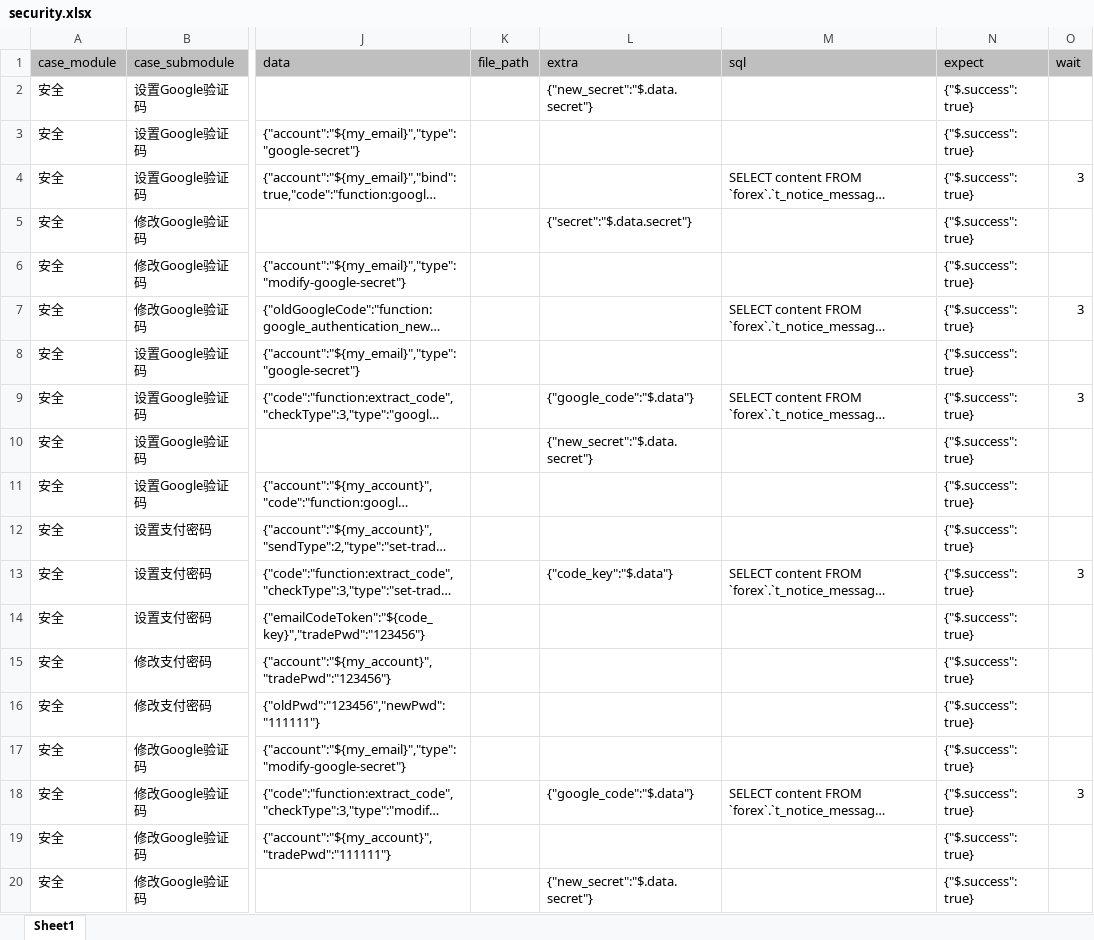
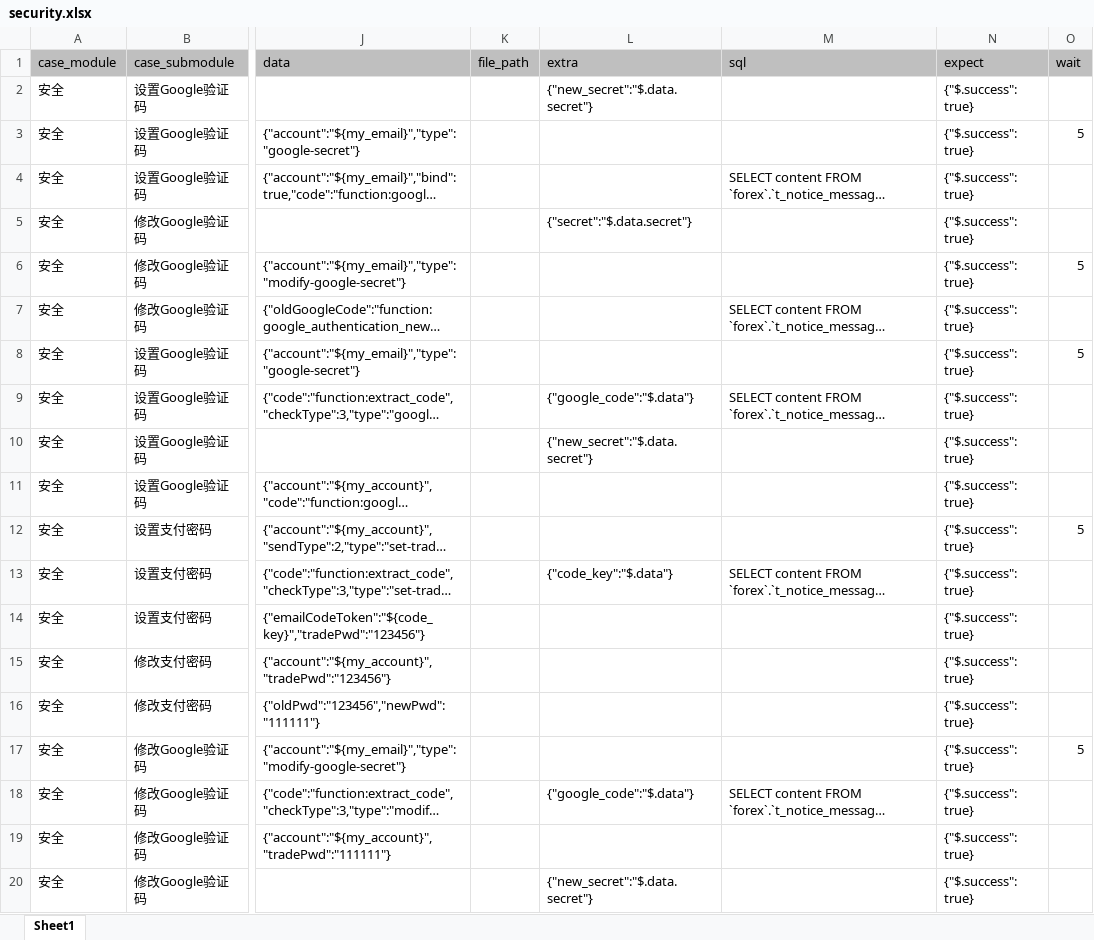
Before and after one commit to yuanshirenasdas24525/test_automation_platform, an Excel workbook: data/api_auto/uu_api/security.xlsx, sheet Sheet1, drawn as a sheet; only a part is shown, gaps mark what is left out; long unchanged cells end in …; values as stored, in another font and other column widths than the file's, no borders; the diff covers the shown part only; the diff names each change by its address in the sheet, - before the commit and + after, or states it on an @@ line.

```diff
--- a/data/api_auto/uu_api/security.xlsx (sheet Sheet1)
+++ b/data/api_auto/uu_api/security.xlsx (sheet Sheet1)
-O3 (wait): (empty)
+O3 (wait): 5
-O4 (wait): 3
+O4 (wait): (empty)
-O6 (wait): (empty)
+O6 (wait): 5
-O7 (wait): 3
+O7 (wait): (empty)
-O8 (wait): (empty)
+O8 (wait): 5
-O9 (wait): 3
+O9 (wait): (empty)
-O12 (wait): (empty)
+O12 (wait): 5
-O13 (wait): 3
+O13 (wait): (empty)
-O17 (wait): (empty)
+O17 (wait): 5
-O18 (wait): 3
+O18 (wait): (empty)
```
Also changed, not shown: 25 edited cells elsewhere in this sheet, data/api_auto/uu_api/deposit.xlsx, 4 other files.
